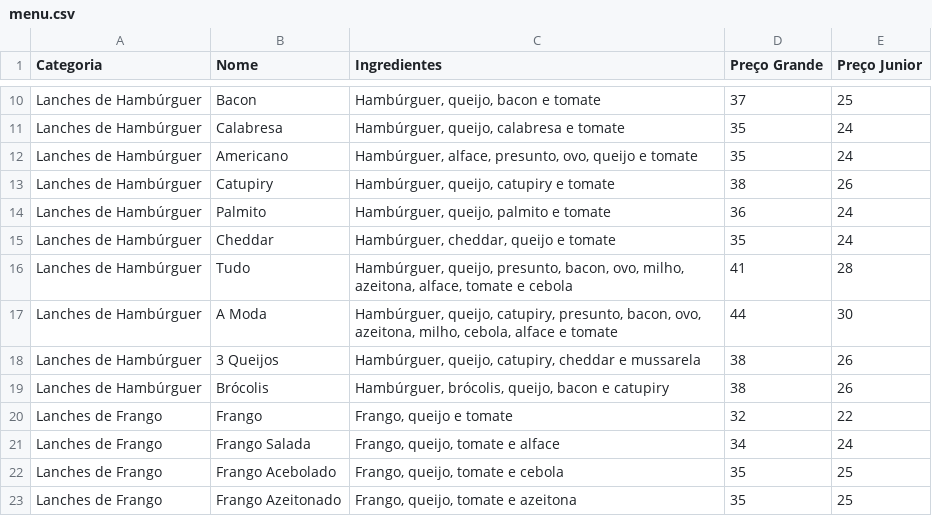
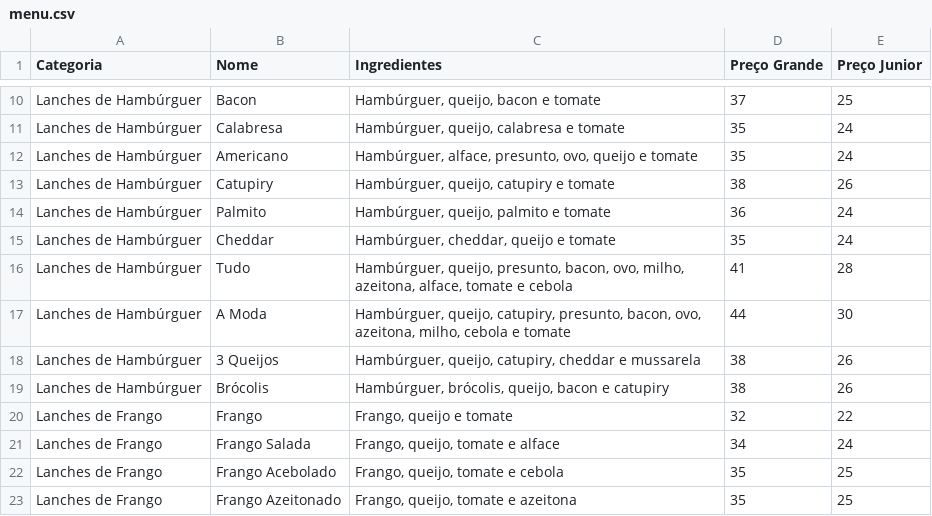
Before and after one commit to barraquinhalanches/cardapio, a CSV file: assets/data/menu.csv, drawn as a sheet; only a part is shown, gaps mark what is left out.

Commit message:
Atualizar o menu.csv

```diff
--- a/assets/data/menu.csv
+++ b/assets/data/menu.csv
@@ -16,3 +16,3 @@ Lanches de Hambúrguer;Cheddar;Hambúrguer, cheddar, queijo e tomate;35;24
 Lanches de Hambúrguer;Tudo;Hambúrguer, queijo, presunto, bacon, ovo, milho, azeitona, alface, tomate e cebola;41;28
-Lanches de Hambúrguer;A Moda;Hambúrguer, queijo, catupiry, presunto, bacon, ovo, azeitona, milho, cebola, alface e tomate;44;30
+Lanches de Hambúrguer;A Moda;Hambúrguer, queijo, catupiry, presunto, bacon, ovo, azeitona, milho, cebola e tomate;44;30
 Lanches de Hambúrguer;3 Queijos;Hambúrguer, queijo, catupiry, cheddar e mussarela;38;26
```
